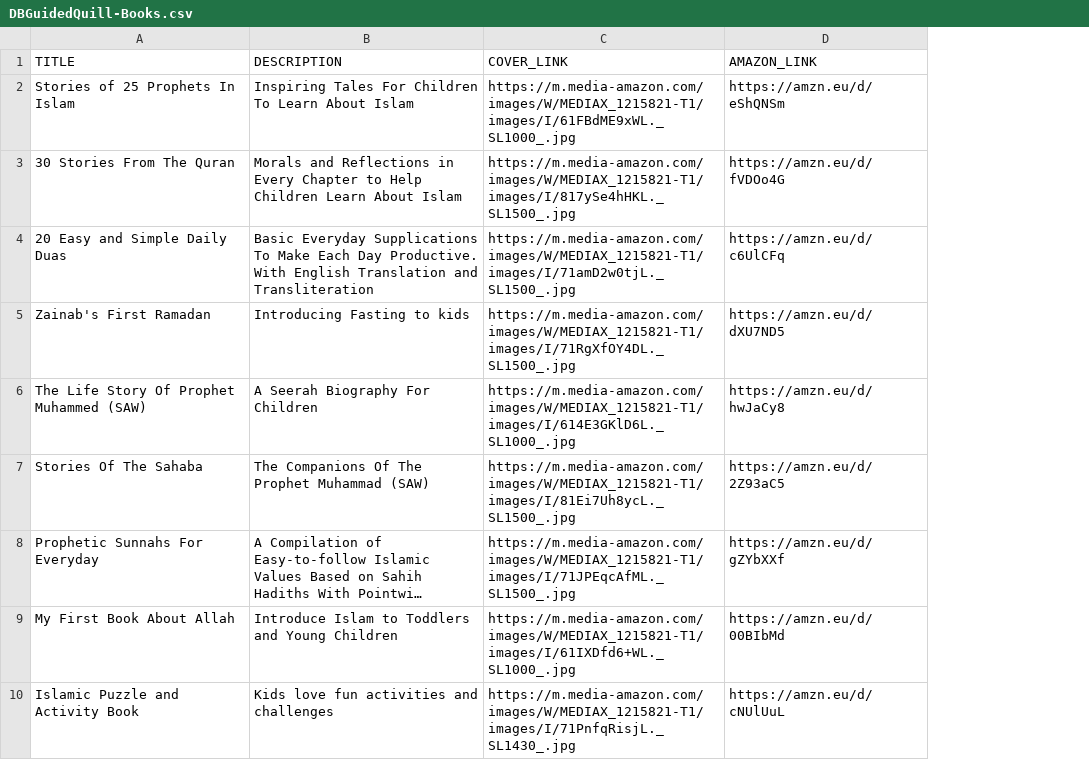
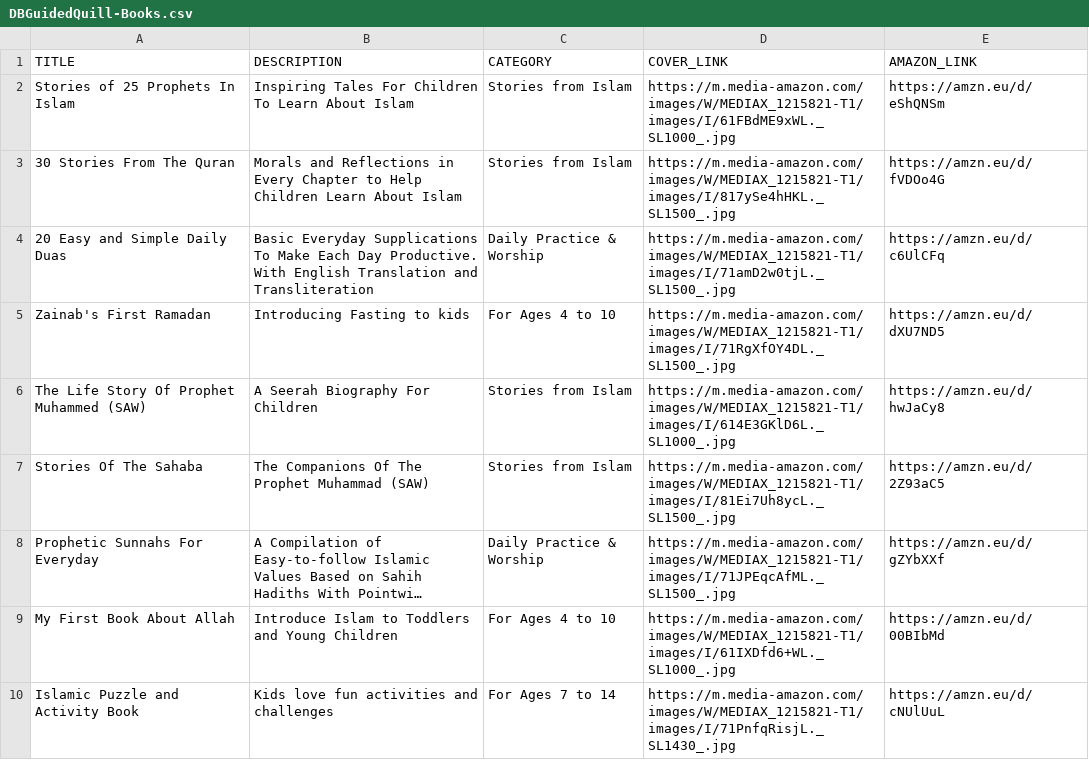
Before and after one commit to faiz021/guided-quill-html-css, a CSV file: assets/data/DBGuidedQuill-Books.csv, drawn as a sheet; long unchanged cells end in …; the diff names each change by its address in the sheet, - before the commit and + after, or states it on an @@ line.

Commit message:
added category sections and data

```diff
--- a/assets/data/DBGuidedQuill-Books.csv
+++ b/assets/data/DBGuidedQuill-Books.csv
+column C (CATEGORY), rows 2-10: Stories from Islam | Stories from Islam | Daily Practice & Worship | For Ages 4 to 10 | Stories from Islam | Stories from Islam | Daily Practice & Worship | For Ages 4 to 10 | For Ages 7 to 14
```
Also changed, not shown: 2 other files.
